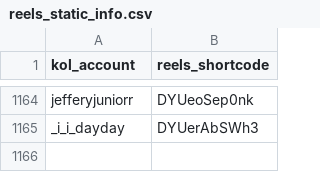
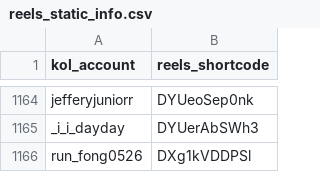
Before and after one commit to sabina-lu/kol-analysis-v2, a CSV file: data/reels_static_info.csv, drawn as a sheet; only a part is shown, gaps mark what is left out.

```diff
--- a/data/reels_static_info.csv
+++ b/data/reels_static_info.csv
@@ -1165 +1165,2 @@ jefferyjuniorr,DYUeoSep0nk
 _i_i_dayday,DYUerAbSWh3
+run_fong0526,DXg1kVDDPSl
```
Also changed, not shown: data/profile_post_state.csv.
